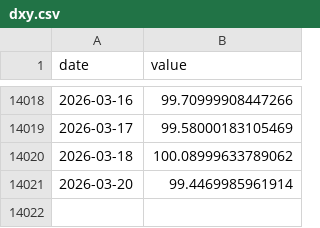
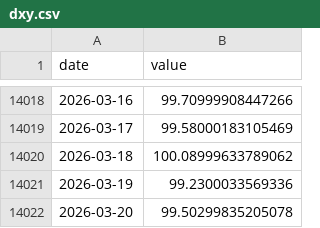
Before and after one commit to kayaozgur/macro-dashboard, a CSV file: data/dxy.csv, drawn as a sheet; only a part is shown, gaps mark what is left out.

```diff
--- a/data/dxy.csv
+++ b/data/dxy.csv
@@ -14020,2 +14020,3 @@ date,value
 2026-03-18,100.08999633789062
-2026-03-20,99.4469985961914
+2026-03-19,99.2300033569336
+2026-03-20,99.50299835205078
```
Also changed, not shown: data/oil.csv, data/us10y.csv, 1 other file.
